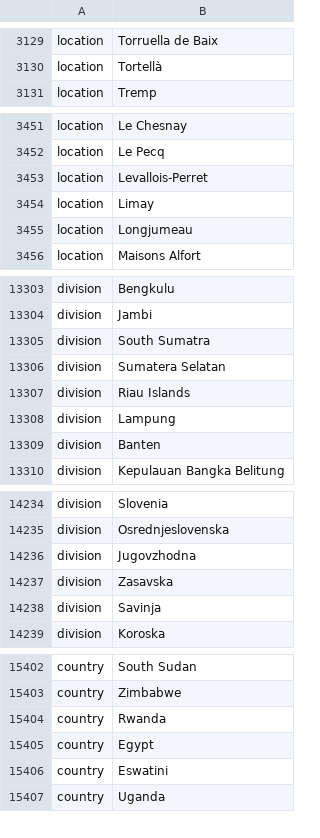
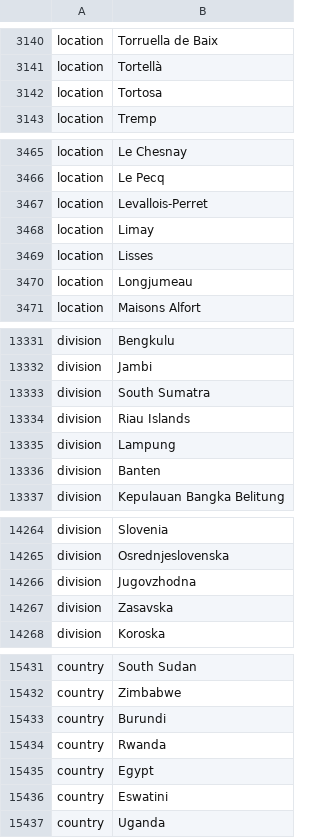
Before and after one commit to DOH-SML1303/ncov-wa-build, a TSV file: defaults/color_ordering.tsv, drawn as a sheet; only a part is shown, gaps mark what is left out; the diff covers the shown part only.

Commit message:
location defaults

```diff
--- a/defaults/color_ordering.tsv
+++ b/defaults/color_ordering.tsv
@@ -3130,2 +3141,3 @@ location	Torruella de Baix
 location	Tortellà
+location	Tortosa
 location	Tremp
@@ -3454,2 +3468,3 @@ location	Levallois-Perret
 location	Limay
+location	Lisses
 location	Longjumeau
@@ -13305,3 +13333,2 @@ division	Jambi
 division	South Sumatra
-division	Sumatera Selatan
 division	Riau Islands
@@ -14237,3 +14267,2 @@ division	Jugovzhodna
 division	Zasavska
-division	Savinja
 division	Koroska
@@ -15403,2 +15432,3 @@ country	South Sudan
 country	Zimbabwe
+country	Burundi
 country	Rwanda
```
Also changed, not shown: 30 added rows, 1 removed row, 15 moved rows and 10 edited cells elsewhere in this file, defaults/lat_longs.tsv, 1 other file.
